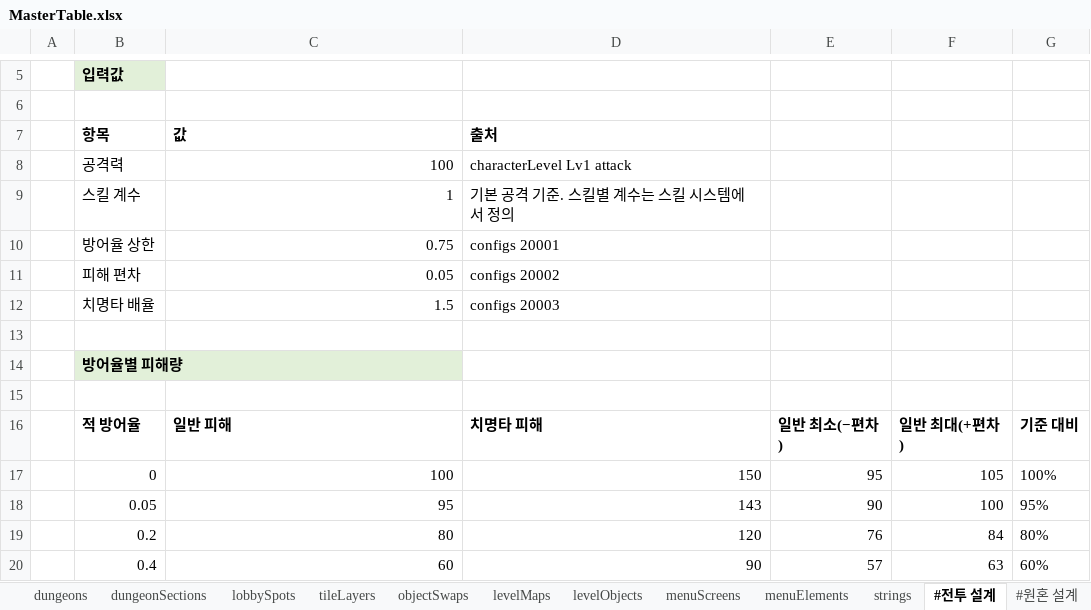
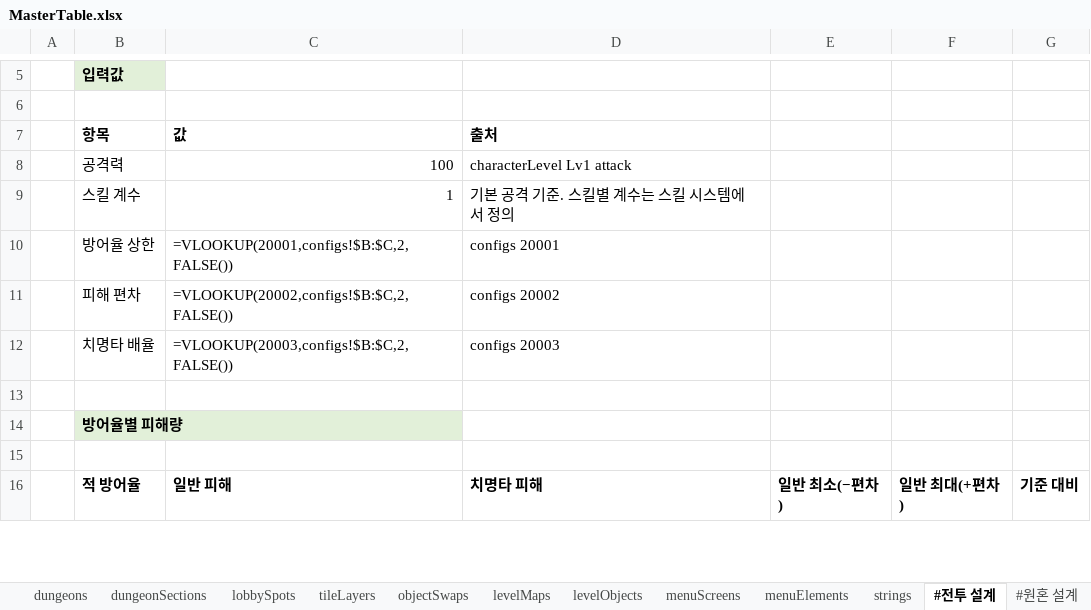
Before and after one commit to Byeongdoo/ProjectY, an Excel workbook: Table/MasterTable.xlsx, sheet #전투 설계, drawn as a sheet; only a part is shown, gaps mark what is left out; values as stored, in another font and other column widths than the file's, no borders; formulas without a stored value are shown as written; removed rows and columns are numbered as before the commit, all else as after; the diff covers the shown part only; the diff names each change by its address in the sheet, - before the commit and + after, or states it on an @@ line.

```diff
--- a/Table/MasterTable.xlsx (sheet #전투 설계)
+++ b/Table/MasterTable.xlsx (sheet #전투 설계)
-C10 (값): 0.75
+C10 (값): =VLOOKUP(20001,configs!$B:$C,2,FALSE())
-C11 (값): 0.05
+C11 (값): =VLOOKUP(20002,configs!$B:$C,2,FALSE())
-C12 (값): 1.5
+C12 (값): =VLOOKUP(20003,configs!$B:$C,2,FALSE())
-row 17:  | 0 | 100 | 150 | 95 | 105 | 100%
-row 18:  | 0.05 | 95 | 143 | 90 | 100 | 95%
-row 19:  | 0.2 | 80 | 120 | 76 | 84 | 80%
-row 20:  | 0.4 | 60 | 90 | 57 | 63 | 60%
```
Also changed, not shown: 7 added rows, 3 removed rows and 8 edited cells elsewhere in this sheet, sheet characterLevel, sheet #레벨 설계, sheet #던전 설계, sheet levelObjects, sheet #직업 설계, sheet #난이도 설계, 38 more sheets, 7 other files.
